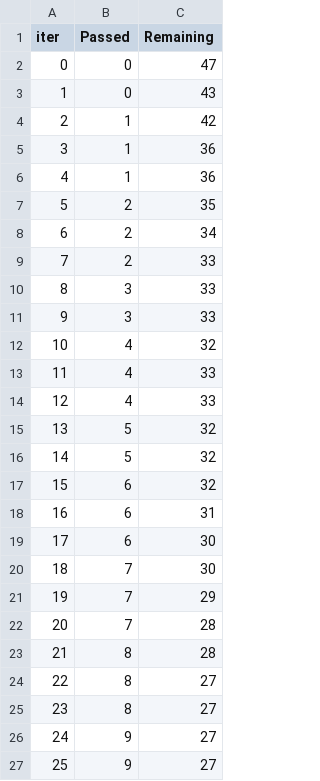
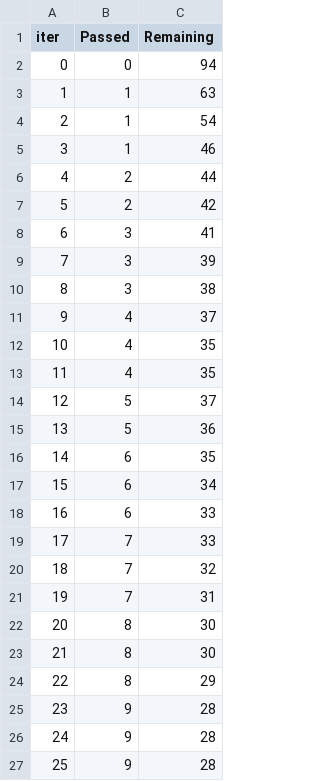
Before and after one commit to jz5n3/mlproject1, a TSV file: catboost_info/time_left.tsv, drawn as a sheet; only a part is shown; the diff covers the shown part only.

```diff
--- a/catboost_info/time_left.tsv
+++ b/catboost_info/time_left.tsv
@@ -1,27 +1,27 @@
 iter	Passed	Remaining
-0	0	47
-1	0	43
-2	1	42
-3	1	36
-4	1	36
-5	2	35
-6	2	34
-7	2	33
-8	3	33
-9	3	33
-10	4	32
-11	4	33
-12	4	33
-13	5	32
-14	5	32
-15	6	32
-16	6	31
-17	6	30
-18	7	30
-19	7	29
-20	7	28
-21	8	28
-22	8	27
-23	8	27
-24	9	27
-25	9	27
+0	0	94
+1	1	63
+2	1	54
+3	1	46
+4	2	44
+5	2	42
+6	3	41
+7	3	39
+8	3	38
+9	4	37
+10	4	35
+11	4	35
+12	5	37
+13	5	36
+14	6	35
+15	6	34
+16	6	33
+17	7	33
+18	7	32
+19	7	31
+20	8	30
+21	8	30
+22	8	29
+23	9	28
+24	9	28
+25	9	28
```
Also changed, not shown: 112 edited cells elsewhere in this file, 4 other files.
